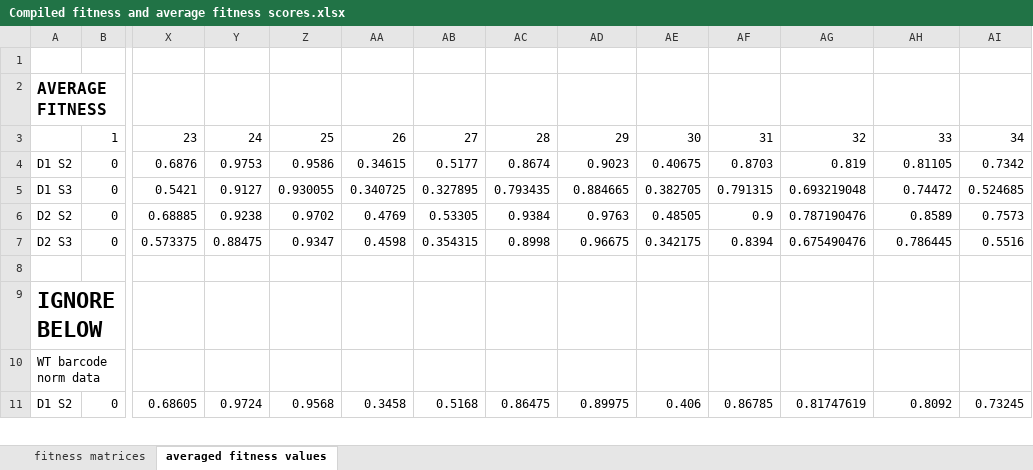
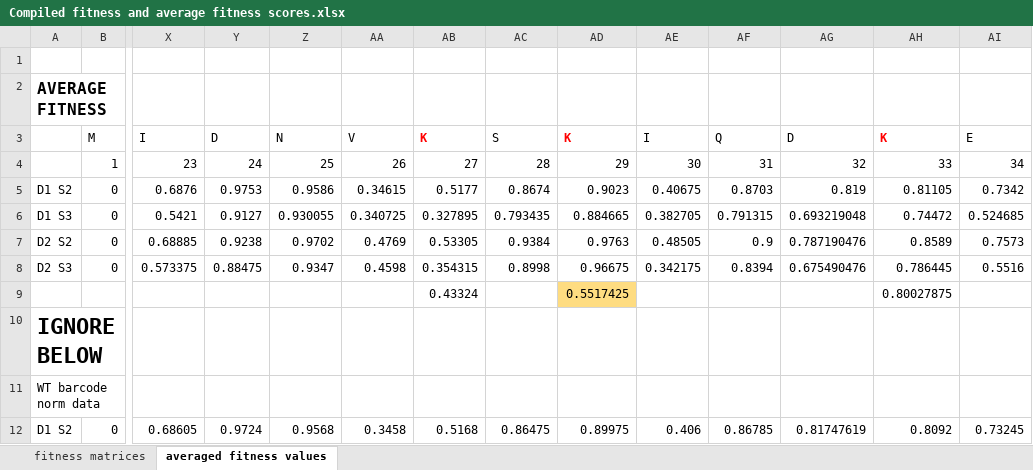
Before and after one commit to inachen/PUBS-ATG, an Excel workbook: FINAL FITNESS DATA/Compiled fitness and average fitness scores.xlsx, sheet averaged fitness values, drawn as a sheet; only a part is shown, gaps mark what is left out; values as stored, in another font and other column widths than the file's, no borders; conditional formats not drawn; addresses are those after the commit; rows hold the shown columns only; the diff names each change by its address in the sheet, - before the commit and + after, or states it on an @@ line.

```diff
--- a/FINAL FITNESS DATA/Compiled fitness and average fitness scores.xlsx (sheet averaged fitness values)
+++ b/FINAL FITNESS DATA/Compiled fitness and average fitness scores.xlsx (sheet averaged fitness values)
+row 3:  | M | I | D | N | V | K | S | K | I | Q | D | K | E
-row 9: (empty)
+row 9:  |  |  |  |  |  | 0.43324 |  | 0.5517425 |  |  |  | 0.80027875
-AD9 fill: none
+AD9 fill: #FEDC81
```
Also changed, not shown: 3 other files.
